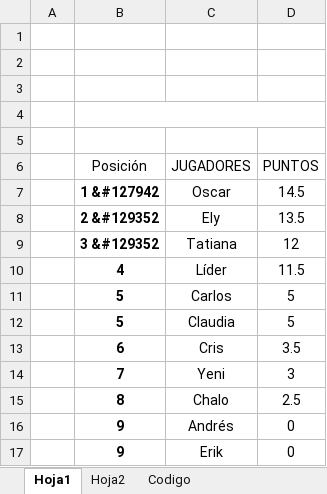
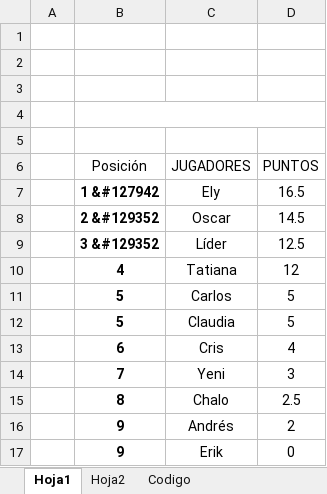
Before and after one commit to diacono81/WebLUdo, an Excel workbook: Datos.xlsm, sheet Hoja1, drawn as a sheet; values as stored, in another font and other column widths than the file's, no borders; charts and pictures and table styles not drawn; removed rows and columns are numbered as before the commit, all else as after; the diff names each change by its address in the sheet, - before the commit and + after, or states it on an @@ line.

```diff
--- a/Datos.xlsm (sheet Hoja1)
+++ b/Datos.xlsm (sheet Hoja1)
+row 7:  | 1 &#127942 | Ely | 16.5
-B8 (Posición): 1 &#127942
+B8 (Posición): 2 &#129352
-row 8:  | 2 &#129352 | Ely | 13.5
+row 9:  | 3 &#129352 | Líder | 12.5
-B10 (Posición): 3 &#129352
+B10 (Posición): 4
-row 10:  | 4 | Líder | 11.5
-D13 (PUNTOS): 3.5
+D13 (PUNTOS): 4
-D16 (PUNTOS): 0
+D16 (PUNTOS): 2
```
Also changed, not shown: sheet Codigo, 1 other file.
